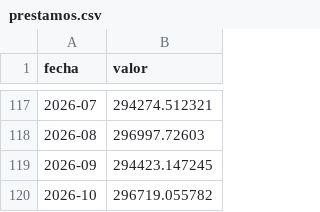
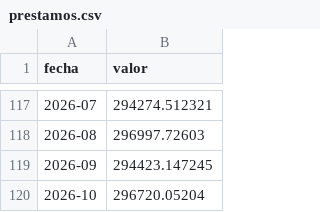
Before and after one commit to rodrigotperelsztein-source/indicador-adelantado, a CSV file: data/insumos/prestamos.csv, drawn as a sheet; only a part is shown, gaps mark what is left out.

```diff
--- a/data/insumos/prestamos.csv
+++ b/data/insumos/prestamos.csv
@@ -119,2 +119,2 @@ fecha,valor
 2026-09,294423.147245
-2026-10,296719.055782
+2026-10,296720.05204
```
Also changed, not shown: data/historial.csv, data/insumos/electricidad_industria_diaria.csv, 3 other files.
